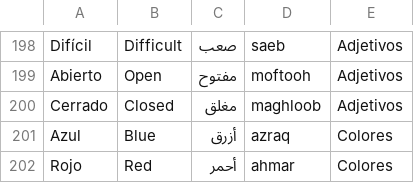
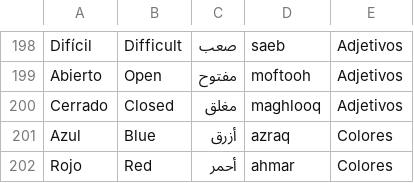
Before and after one commit to ErickdeMauleon/spanish_to_arab, a CSV file: Data/arab vocabulary.csv, drawn as a sheet; only a part is shown, gaps mark what is left out.

Commit message:
committing files

```diff
--- a/Data/arab vocabulary.csv
+++ b/Data/arab vocabulary.csv
@@ -199,3 +199,3 @@ Difícil,Difficult,صعب,saeb,Adjetivos
 Abierto,Open,مفتوح,moftooh,Adjetivos
-Cerrado,Closed,مغلق,maghloob,Adjetivos
+Cerrado,Closed,مغلق,maghlooq,Adjetivos
 Azul,Blue,أزرق,azraq,Colores
```
